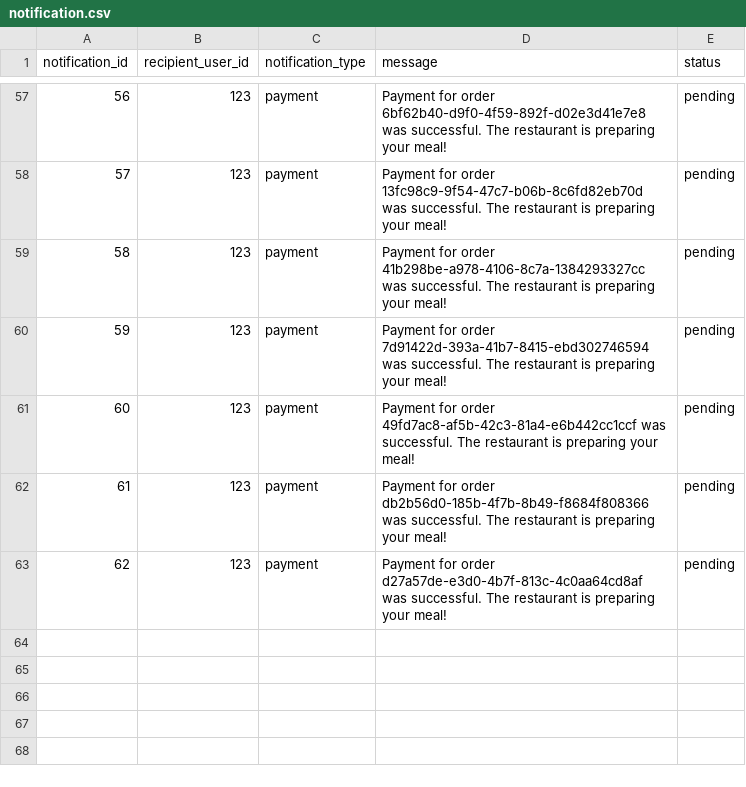
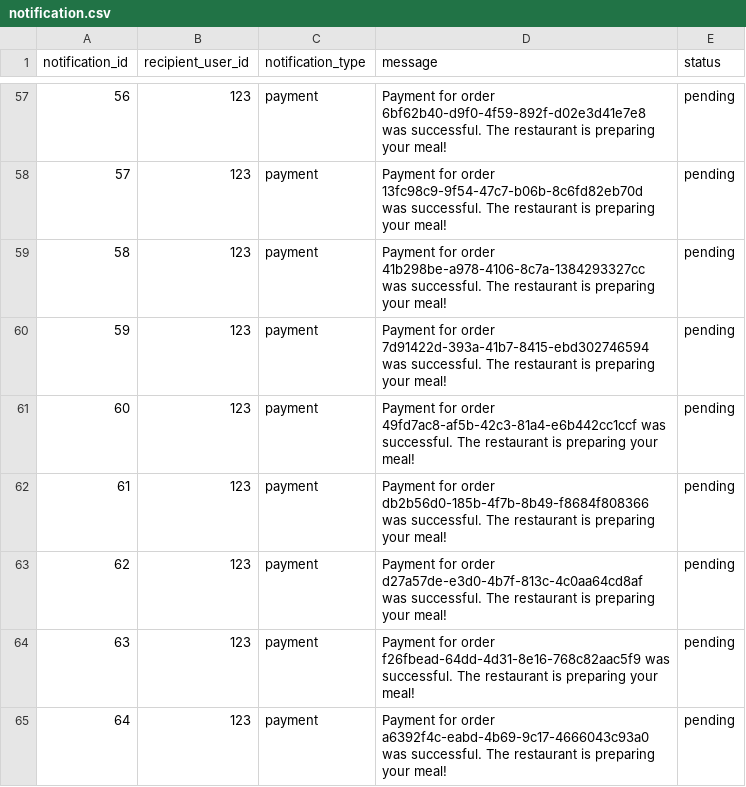
Before and after one commit to Badger-Tree/310_Group17FoodApp_GOATSQUAD, a CSV file: app/data/notification.csv, drawn as a sheet; only a part is shown, gaps mark what is left out.

```diff
--- a/app/data/notification.csv
+++ b/app/data/notification.csv
@@ -63 +63,3 @@ notification_id,recipient_user_id,notification_type,message,status
 62,123,payment,Payment for order d27a57de-e3d0-4b7f-813c-4c0aa64cd8af was successful. The restaurant is preparing your meal!,pending
+63,123,payment,Payment for order f26fbead-64dd-4d31-8e16-768c82aac5f9 was successful. The restaurant is preparing your meal!,pending
+64,123,payment,Payment for order a6392f4c-eabd-4b69-9c17-4666043c93a0 was successful. The restaurant is preparing your meal!,pending
```
Also changed, not shown: 1 other file.
